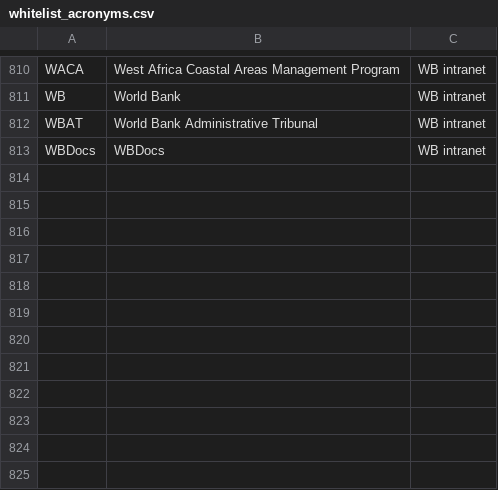
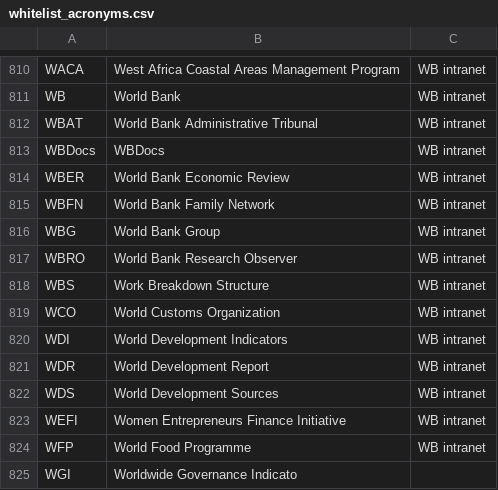
Before and after one commit to Matheusoz/el-processing-tools-wb, a CSV file: data/whitelists/whitelists/whitelist_acronyms.csv, drawn as a sheet; only a part is shown, gaps mark what is left out.

```diff
--- a/data/whitelists/whitelists/whitelist_acronyms.csv
+++ b/data/whitelists/whitelists/whitelist_acronyms.csv
@@ -813 +813,13 @@ WBAT, World Bank Administrative Tribunal,WB intranet
 WBDocs, WBDocs,WB intranet
+WBER, World Bank Economic Review,WB intranet
+WBFN, World Bank Family Network,WB intranet
+WBG, World Bank Group,WB intranet
+WBRO, World Bank Research Observer,WB intranet
+WBS, Work Breakdown Structure,WB intranet
+WCO, World Customs Organization,WB intranet
+WDI, World Development Indicators,WB intranet
+WDR, World Development Report,WB intranet
+WDS, World Development Sources,WB intranet
+WEFI, Women Entrepreneurs Finance Initiative,WB intranet
+WFP, World Food Programme,WB intranet
+WGI, Worldwide Governance Indicato
```
